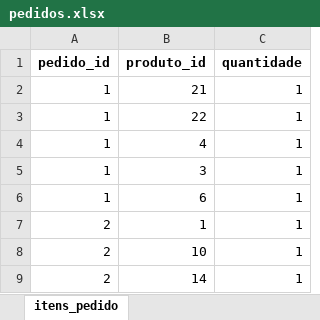
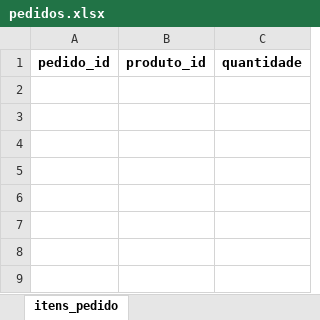
Before and after one commit to carsonmars/proj-Integrador-II-cruzeiro, an Excel workbook: pedidos.xlsx, sheet itens_pedido, drawn as a sheet; values as stored, in another font and other column widths than the file's, no borders; the diff names each change by its address in the sheet, - before the commit and + after, or states it on an @@ line.

```diff
--- a/pedidos.xlsx (sheet itens_pedido)
+++ b/pedidos.xlsx (sheet itens_pedido)
-row 2: 1 | 21 | 1
-row 3: 1 | 22 | 1
-row 4: 1 | 4 | 1
-row 5: 1 | 3 | 1
-row 6: 1 | 6 | 1
-row 7: 2 | 1 | 1
-row 8: 2 | 10 | 1
-row 9: 2 | 14 | 1
```
Also changed, not shown: cardapio.xlsx, 6 other files.
